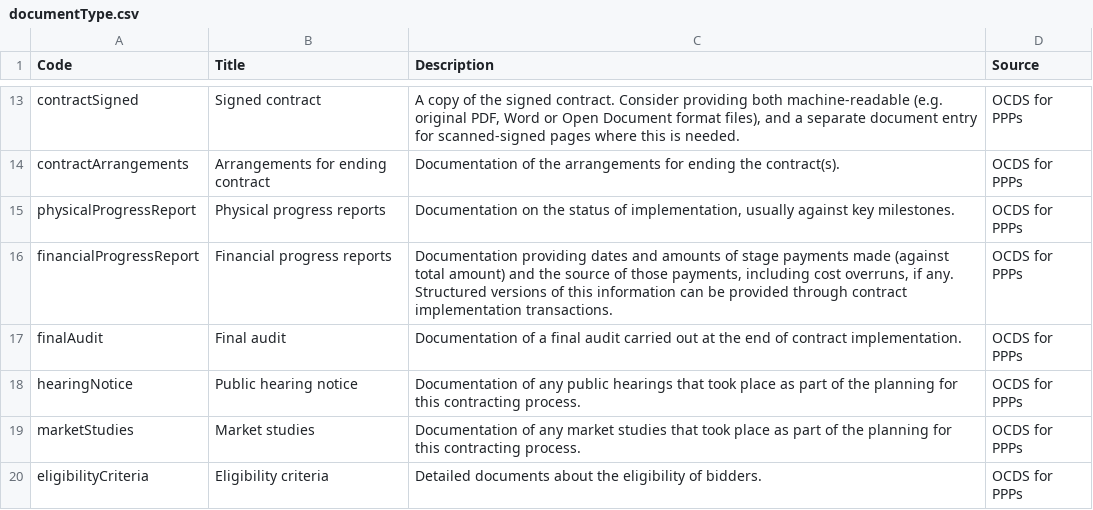
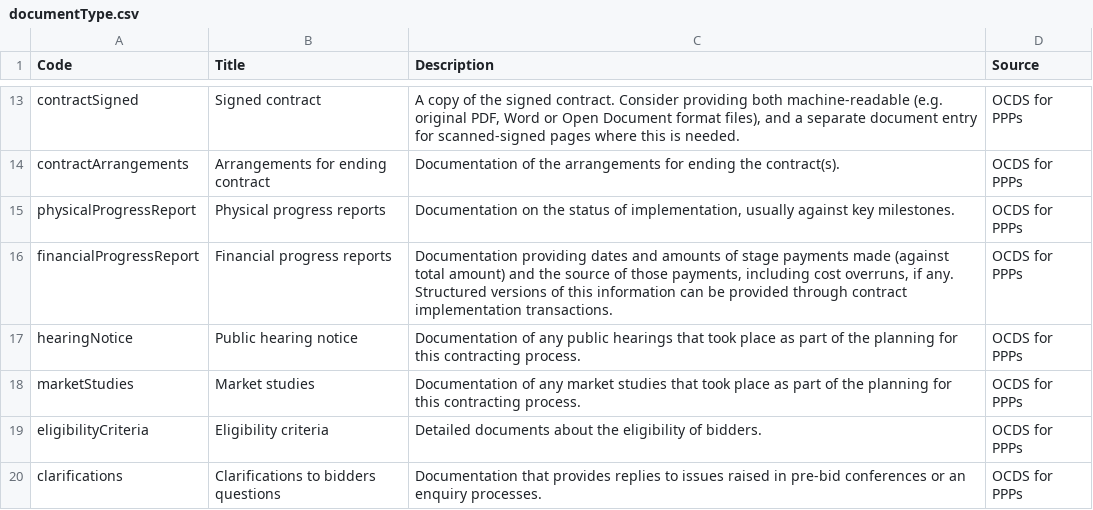
Before and after one commit to open-contracting/infrastructure, a CSV file: schema/project-level/codelists/documentType.csv, drawn as a sheet; only a part is shown, gaps mark what is left out; the shorter side is filled out with more unchanged rows; the diff names each change by its address in the sheet, - before the commit and + after, or states it on an @@ line.

Commit message:
Remove 'finalAudit' documentType code, per issue #269.

```diff
--- a/schema/project-level/codelists/documentType.csv
+++ b/schema/project-level/codelists/documentType.csv
-row 17: finalAudit | Final audit | Documentation of a final audit carried out at the end of contract implementation. | OCDS for PPPs
```
Also changed, not shown: 1 other file.
